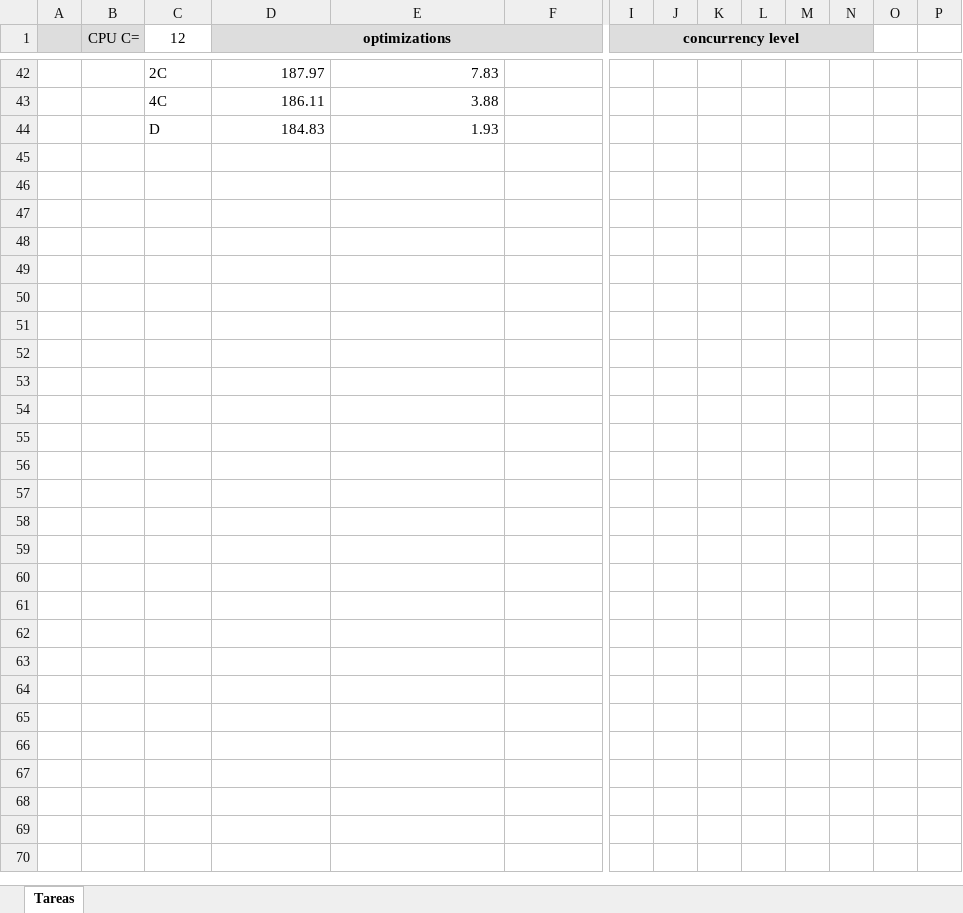
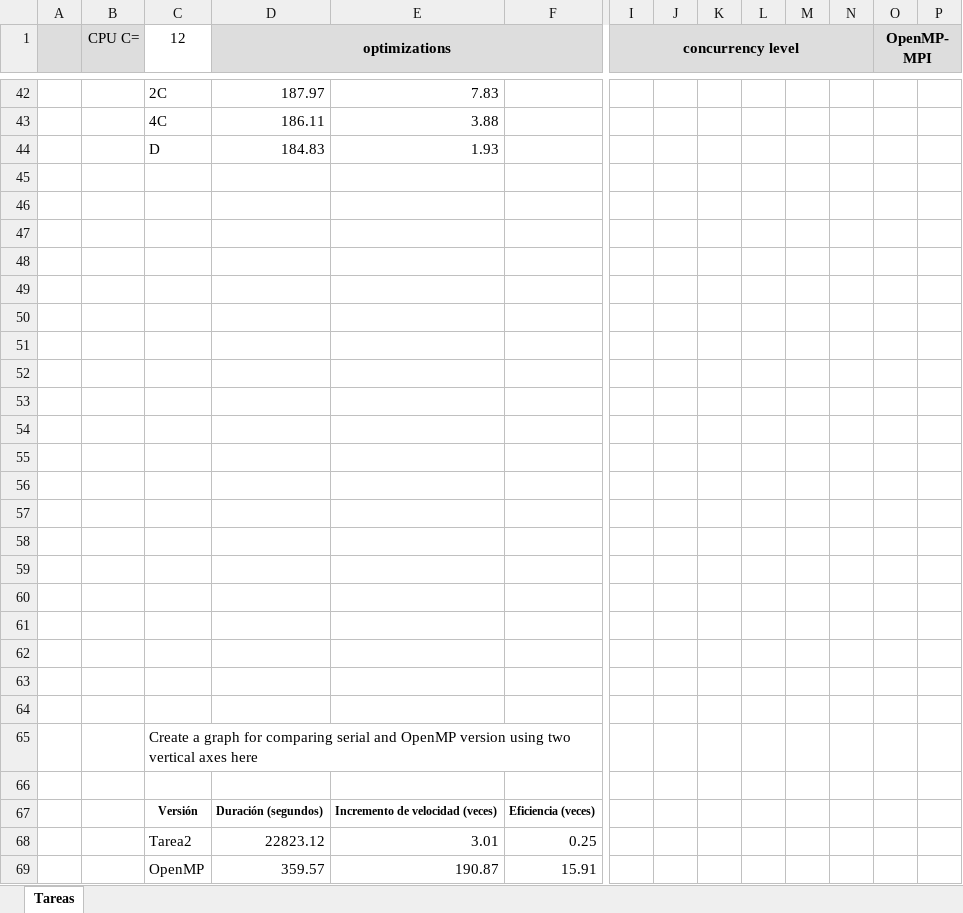
Before and after one commit to estebancb03/Goldbach, an Excel workbook: report/perfMeasure.xlsx, sheet Tareas, drawn as a sheet; only a part is shown, gaps mark what is left out; values as stored, in another font and other column widths than the file's, no borders; charts and pictures not drawn; rows hold the shown columns only; the diff covers the shown part only; the diff names each change by its address in the sheet, - before the commit and + after, or states it on an @@ line.

```diff
--- a/report/perfMeasure.xlsx (sheet Tareas)
+++ b/report/perfMeasure.xlsx (sheet Tareas)
-O1: (empty)
+O1: OpenMP-MPI
-O1:P1 fill: none
+O1:P1 fill: #DDDDDD
+O1:P1 merged
+row 45: (empty)
+row 46: (empty)
+row 47: (empty)
+row 48: (empty)
+row 49: (empty)
+row 50: (empty)
+row 51: (empty)
+row 52: (empty)
+row 53: (empty)
+row 54: (empty)
+row 55: (empty)
+row 56: (empty)
+row 57: (empty)
+row 58: (empty)
+row 59: (empty)
+row 60: (empty)
+row 61: (empty)
+row 62: (empty)
+row 63: (empty)
+row 64: (empty)
+row 65:  |  | Create a graph for comparing serial and OpenMP version using two vertical axes here
+row 66: (empty)
+row 67:  |  | Versión | Duración (segundos) | Incremento de velocidad (veces) | Eficiencia (veces)
+row 68:  |  | Tarea2 | 22823.12 | 3.01 | 0.25
+row 69:  |  | OpenMP | 359.57 | 190.87 | 15.91
```
Also changed, not shown: 7 edited cells, cell formats and merged cells elsewhere in this sheet, charts or pictures, 8 other files.
